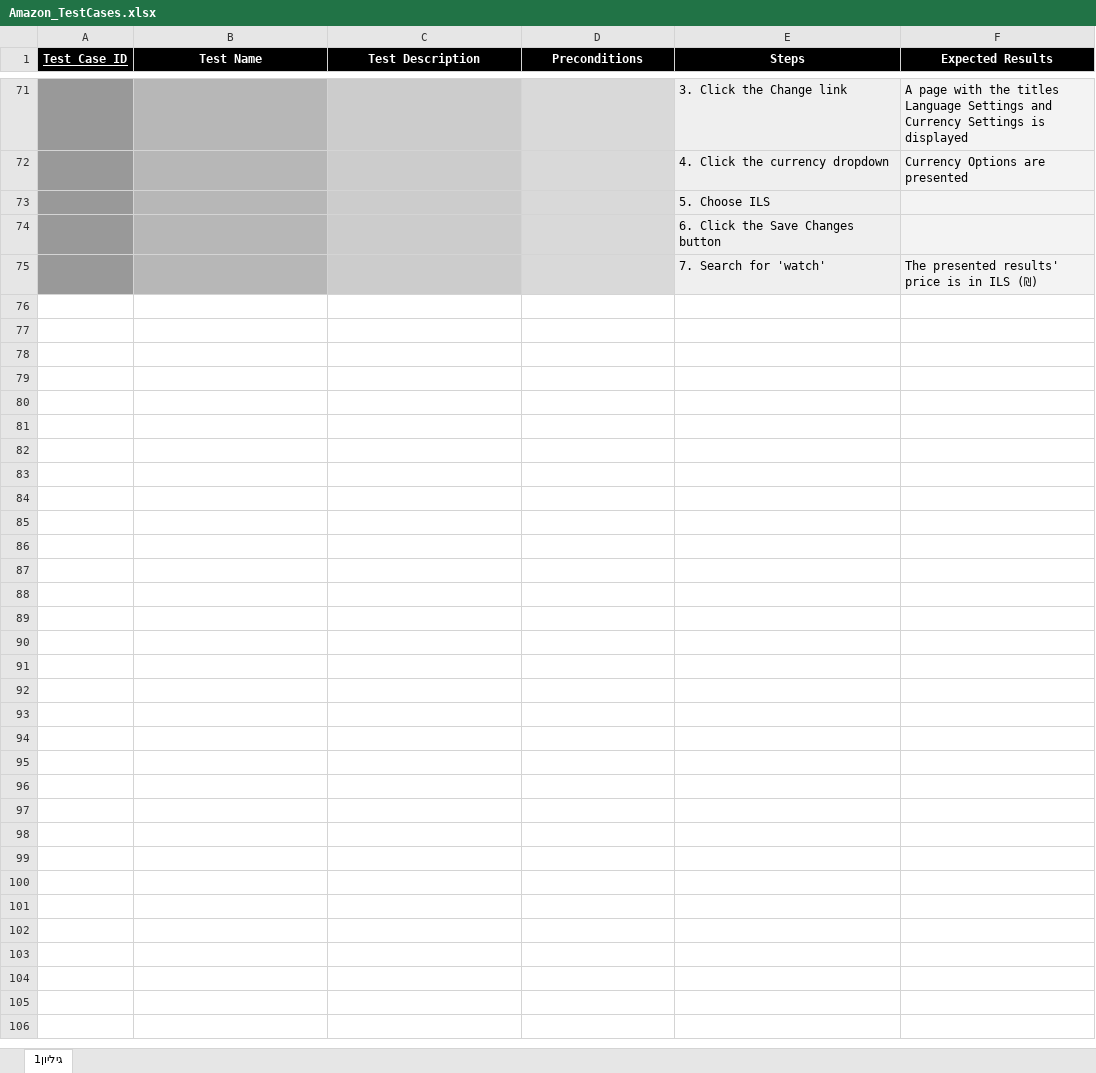
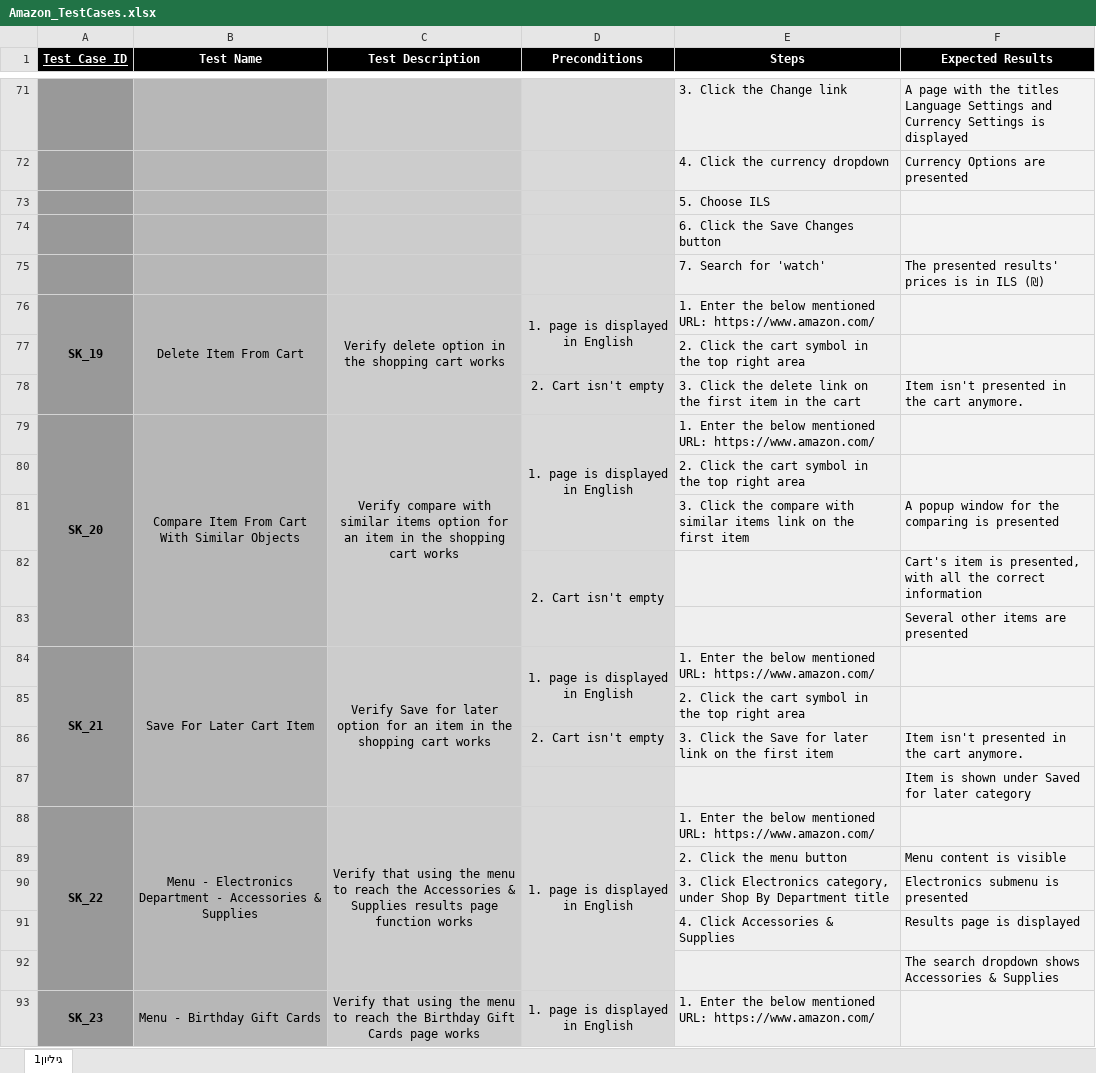
Before and after one commit to micky-amir/UITest2Code, an Excel workbook: target/test-classes/test_descriptions/Amazon_TestCases.xlsx, sheet גיליון1, drawn as a sheet; only a part is shown, gaps mark what is left out; values as stored, in another font and other column widths than the file's, no borders; the diff covers the shown part only; the diff names each change by its address in the sheet, - before the commit and + after, or states it on an @@ line.

Commit message:
Amazon SK_19-21

```diff
--- a/target/test-classes/test_descriptions/Amazon_TestCases.xlsx (sheet גיליון1)
+++ b/target/test-classes/test_descriptions/Amazon_TestCases.xlsx (sheet גיליון1)
-F75 (Expected Results): The presented results' price is in ILS (₪)
+F75 (Expected Results): The presented results' prices is in ILS (₪)
+row 76: SK_19 | Delete Item From Cart | Verify delete option in the shopping cart works | 1. page is displayed in English | 1. Enter the below mentioned URL: https://www.amazon.com/
+row 77:  |  |  |  | 2. Click the cart symbol in the top right area
+row 78:  |  |  | 2. Cart isn't empty | 3. Click the delete link on the first item in the cart | Item isn't presented in the cart anymore.
+row 79: SK_20 | Compare Item From Cart With Similar Objects | Verify compare with similar items option for an item in the shopping cart works | 1. page is displayed in English | 1. Enter the below mentioned URL: https://www.amazon.com/
+row 80:  |  |  |  | 2. Click the cart symbol in the top right area
+row 81:  |  |  |  | 3. Click the compare with similar items link on the first item | A popup window for the comparing is presented
+row 82:  |  |  | 2. Cart isn't empty |  | Cart's item is presented, with all the correct information
+row 83:  |  |  |  |  | Several other items are presented
+row 84: SK_21 | Save For Later Cart Item | Verify Save for later option for an item in the shopping cart works | 1. page is displayed in English | 1. Enter the below mentioned URL: https://www.amazon.com/
+row 85:  |  |  |  | 2. Click the cart symbol in the top right area
+row 86:  |  |  | 2. Cart isn't empty | 3. Click the Save for later link on the first item | Item isn't presented in the cart anymore.
+row 87:  |  |  |  |  | Item is shown under Saved for later category
+row 88: SK_22 | Menu - Electronics Department - Accessories & Supplies | Verify that using the menu to reach the Accessories & Supplies results page function works | 1. page is displayed in English | 1. Enter the below mentioned URL: https://www.amazon.com/
+row 89:  |  |  |  | 2. Click the menu button | Menu content is visible
+row 90:  |  |  |  | 3. Click Electronics category, under Shop By Department title | Electronics submenu is presented
+row 91:  |  |  |  | 4. Click Accessories & Supplies | Results page is displayed
+row 92:  |  |  |  |  | The search dropdown shows Accessories & Supplies
+row 93: SK_23 | Menu - Birthday Gift Cards | Verify that using the menu to reach the Birthday Gift Cards page works | 1. page is displayed in English | 1. Enter the below mentioned URL: https://www.amazon.com/
```
Also changed, not shown: 14 added rows elsewhere in this sheet, 5 other files.
